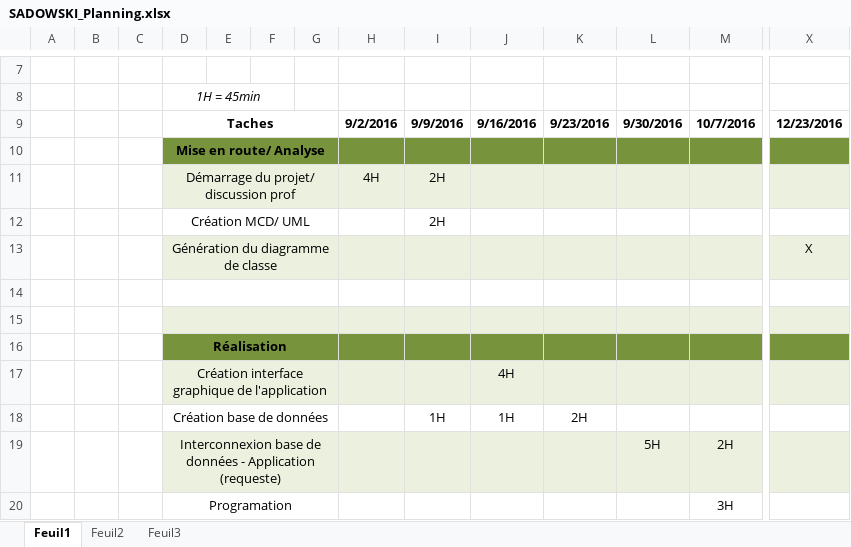
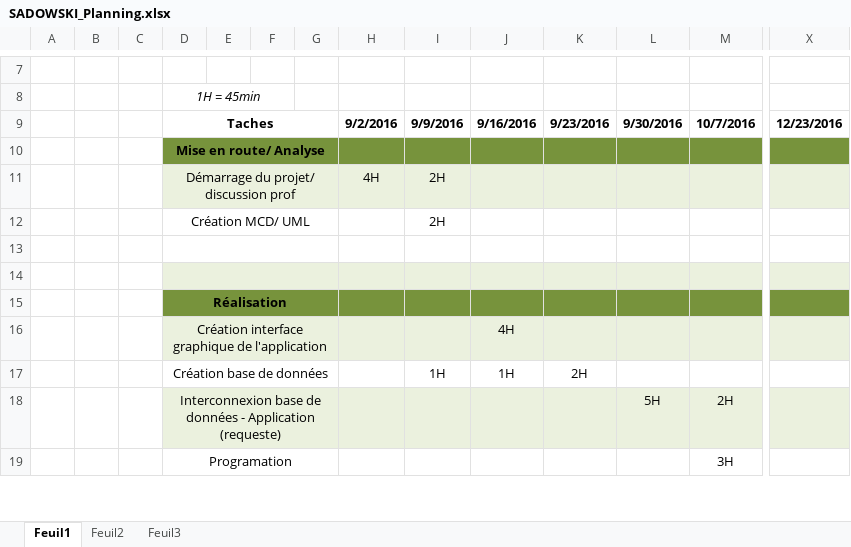
Before and after one commit to Ottodiff/BergeretSamaV2, an Excel workbook: SADOWSKI_Planning.xlsx, sheet Feuil1, drawn as a sheet; only a part is shown, gaps mark what is left out; values as stored, in another font and other column widths than the file's, no borders; rows hold the shown columns only; the diff names each change by its address in the sheet, - before the commit and + after, or states it on an @@ line.

```diff
--- a/SADOWSKI_Planning.xlsx (sheet Feuil1)
+++ b/SADOWSKI_Planning.xlsx (sheet Feuil1)
-row 13:  |  |  | Génération du diagramme de classe |  |  |  |  |  |  |  |  |  | X
```
Also changed, not shown: 7 other files.
